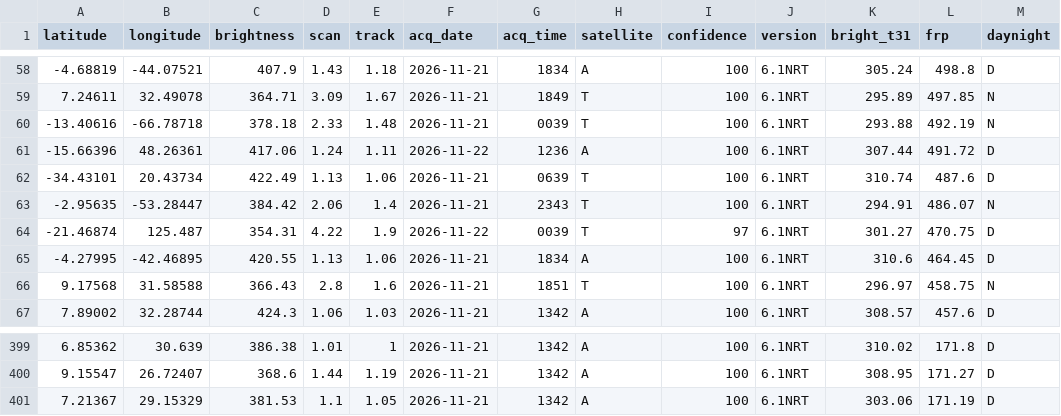
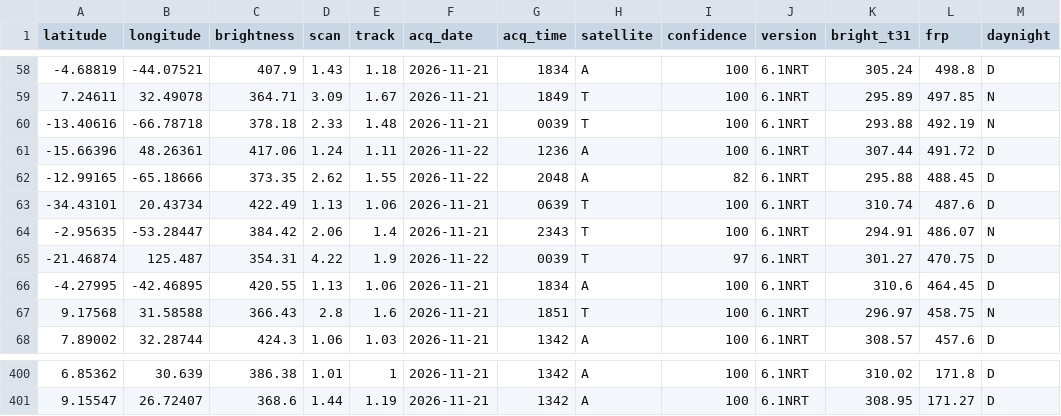
Before and after one commit to dswinder-repo/vigil, a CSV file: public/data/raw/firms.csv, drawn as a sheet; only a part is shown, gaps mark what is left out; removed rows and columns are numbered as before the commit, all else as after; the diff names each change by its address in the sheet, - before the commit and + after, or states it on an @@ line.

```diff
--- a/public/data/raw/firms.csv
+++ b/public/data/raw/firms.csv
+row 62: -12.99165 | -65.18666 | 373.35 | 2.62 | 1.55 | 2026-11-22 | 2048 | A | 82 | 6.1NRT | 295.88 | 488.45 | D
-row 401: 7.21367 | 29.15329 | 381.53 | 1.1 | 1.05 | 2026-11-21 | 1342 | A | 100 | 6.1NRT | 303.06 | 171.19 | D
```
Also changed, not shown: 14 other files.
